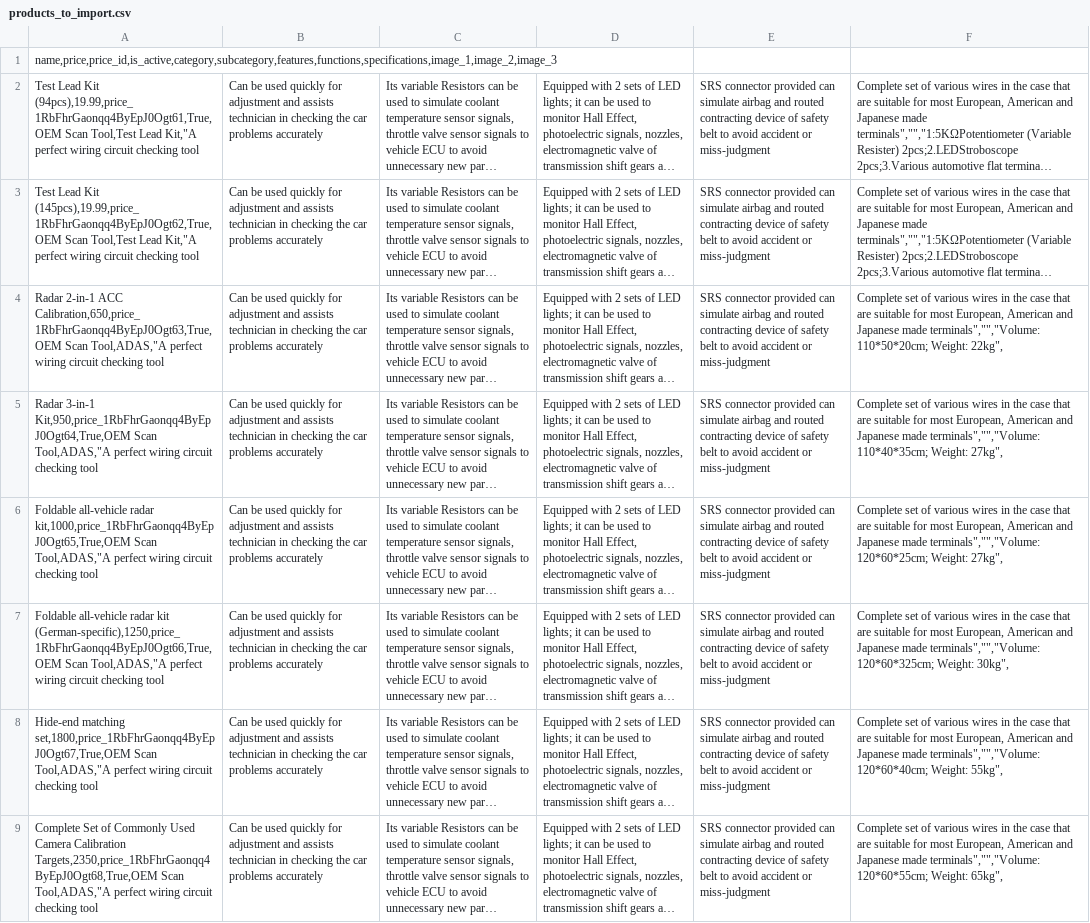
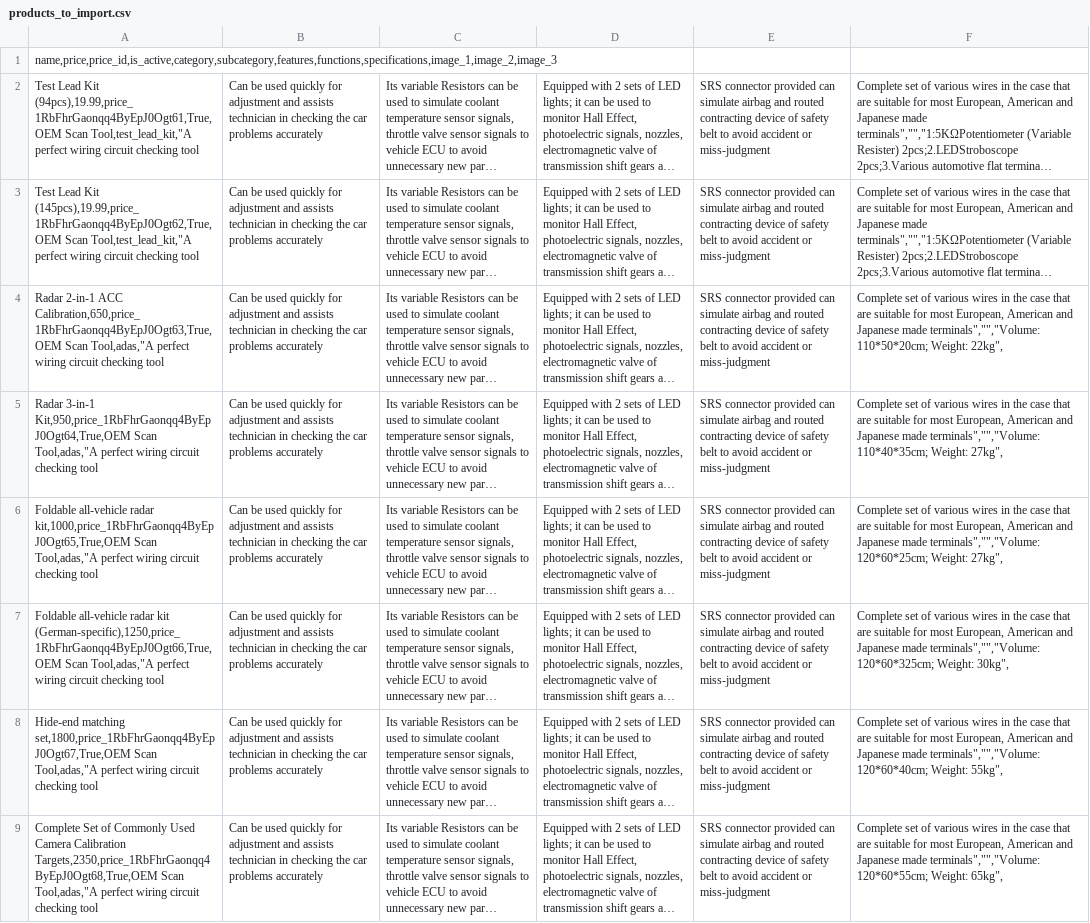
Before and after one commit to biubiubiulong/onsu, a CSV file: onsu-backend/products_to_import.csv, drawn as a sheet; long unchanged cells end in …; the diff names each change by its address in the sheet, - before the commit and + after, or states it on an @@ line.

```diff
--- a/onsu-backend/products_to_import.csv
+++ b/onsu-backend/products_to_import.csv
-A2: …(94pcs),19.99,price_1RbFhrGaonqq4ByEpJ0Ogt61,True,OEM Scan Tool,Test Lead Kit,"A perfect wiring…
+A2: …(94pcs),19.99,price_1RbFhrGaonqq4ByEpJ0Ogt61,True,OEM Scan Tool,test_lead_kit,"A perfect wiring…
-A3: …(145pcs),19.99,price_1RbFhrGaonqq4ByEpJ0Ogt62,True,OEM Scan Tool,Test Lead Kit,"A perfect wiring…
+A3: …(145pcs),19.99,price_1RbFhrGaonqq4ByEpJ0Ogt62,True,OEM Scan Tool,test_lead_kit,"A perfect wiring…
-A4: …Calibration,650,price_1RbFhrGaonqq4ByEpJ0Ogt63,True,OEM Scan Tool,ADAS,"A perfect wiring…
+A4: …Calibration,650,price_1RbFhrGaonqq4ByEpJ0Ogt63,True,OEM Scan Tool,adas,"A perfect wiring…
-A5: …Kit,950,price_1RbFhrGaonqq4ByEpJ0Ogt64,True,OEM Scan Tool,ADAS,"A perfect wiring…
+A5: …Kit,950,price_1RbFhrGaonqq4ByEpJ0Ogt64,True,OEM Scan Tool,adas,"A perfect wiring…
-A6: …kit,1000,price_1RbFhrGaonqq4ByEpJ0Ogt65,True,OEM Scan Tool,ADAS,"A perfect wiring…
+A6: …kit,1000,price_1RbFhrGaonqq4ByEpJ0Ogt65,True,OEM Scan Tool,adas,"A perfect wiring…
-A7: …(German-specific),1250,price_1RbFhrGaonqq4ByEpJ0Ogt66,True,OEM Scan Tool,ADAS,"A perfect wiring…
+A7: …(German-specific),1250,price_1RbFhrGaonqq4ByEpJ0Ogt66,True,OEM Scan Tool,adas,"A perfect wiring…
-A8: …set,1800,price_1RbFhrGaonqq4ByEpJ0Ogt67,True,OEM Scan Tool,ADAS,"A perfect wiring…
+A8: …set,1800,price_1RbFhrGaonqq4ByEpJ0Ogt67,True,OEM Scan Tool,adas,"A perfect wiring…
-A9: …Targets,2350,price_1RbFhrGaonqq4ByEpJ0Ogt68,True,OEM Scan Tool,ADAS,"A perfect wiring…
+A9: …Targets,2350,price_1RbFhrGaonqq4ByEpJ0Ogt68,True,OEM Scan Tool,adas,"A perfect wiring…
```
Also changed, not shown: 13 other files.
